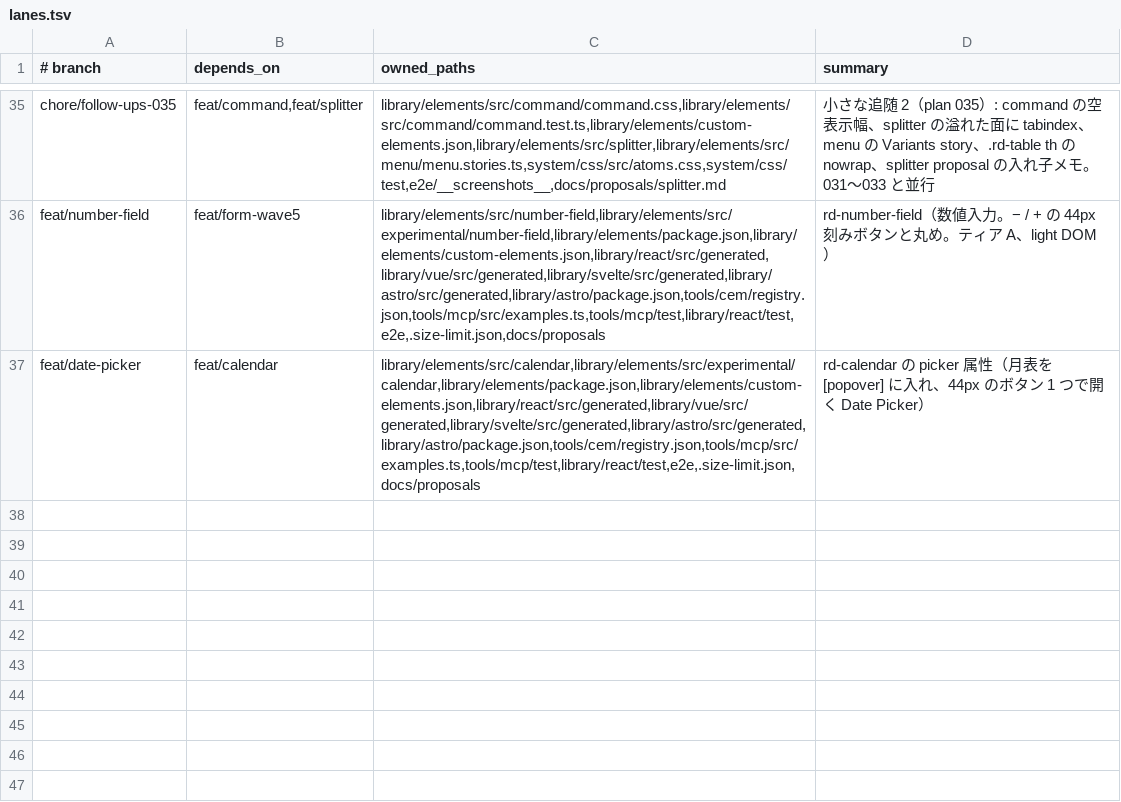
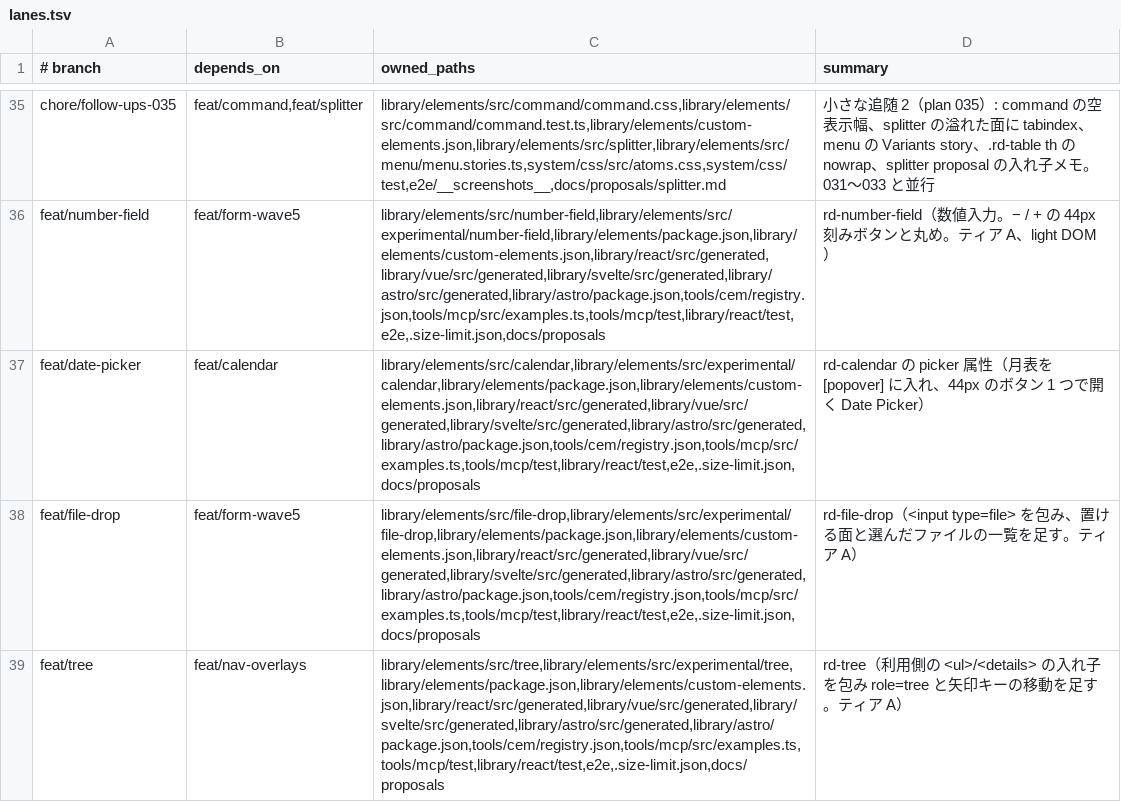
Before and after one commit to RimlTempest/riml-ds, a TSV file: scripts/lanes.tsv, drawn as a sheet; only a part is shown, gaps mark what is left out.

```diff
--- a/scripts/lanes.tsv
+++ b/scripts/lanes.tsv
@@ -37 +37,3 @@ feat/number-field	feat/form-wave5	library/elements/src/number-field,library/elem
 feat/date-picker	feat/calendar	library/elements/src/calendar,library/elements/src/experimental/calendar,library/elements/package.json,library/elements/custom-elements.json,library/react/src/generated,library/vue/src/generated,library/svelte/src/generated,library/astro/src/generated,library/astro/package.json,tools/cem/registry.json,tools/mcp/src/examples.ts,tools/mcp/test,library/react/test,e2e,.size-limit.json,docs/proposals	rd-calendar の picker 属性（月表を [popover] に入れ、44px のボタン 1 つで開く Date Picker）
+feat/file-drop	feat/form-wave5	library/elements/src/file-drop,library/elements/src/experimental/file-drop,library/elements/package.json,library/elements/custom-elements.json,library/react/src/generated,library/vue/src/generated,library/svelte/src/generated,library/astro/src/generated,library/astro/package.json,tools/cem/registry.json,tools/mcp/src/examples.ts,tools/mcp/test,library/react/test,e2e,.size-limit.json,docs/proposals	rd-file-drop（<input type=file> を包み、置ける面と選んだファイルの一覧を足す。ティア A）
+feat/tree	feat/nav-overlays	library/elements/src/tree,library/elements/src/experimental/tree,library/elements/package.json,library/elements/custom-elements.json,library/react/src/generated,library/vue/src/generated,library/svelte/src/generated,library/astro/src/generated,library/astro/package.json,tools/cem/registry.json,tools/mcp/src/examples.ts,tools/mcp/test,library/react/test,e2e,.size-limit.json,docs/proposals	rd-tree（利用側の <ul>/<details> の入れ子を包み role=tree と矢印キーの移動を足す。ティア A）
```
Also changed, not shown: 3 other files.
